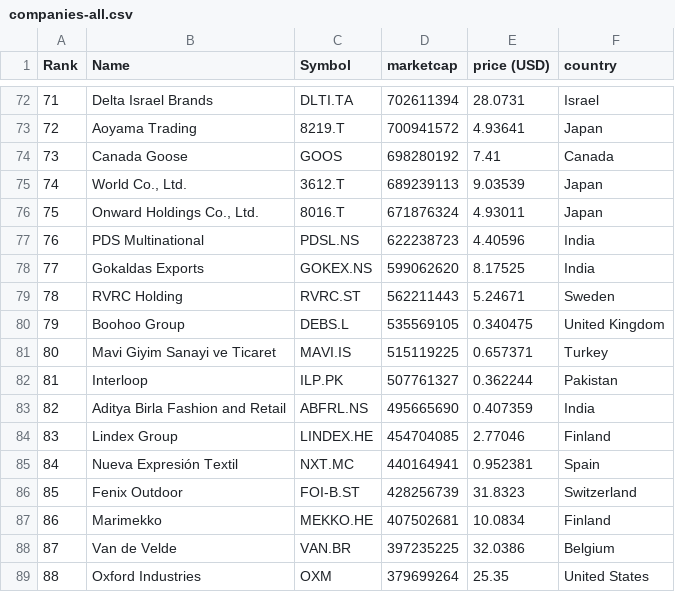
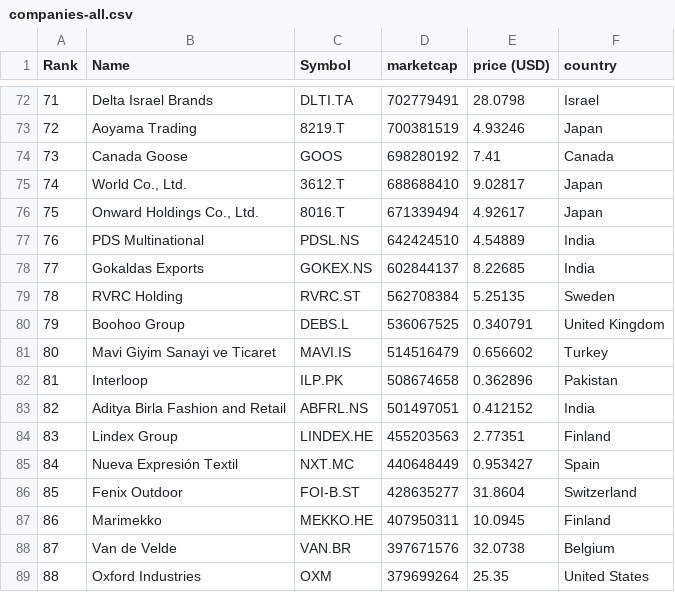
Before and after one commit to cjfernandezr/merida-june-6-2024, a CSV file: companies-all.csv, drawn as a sheet; only a part is shown, gaps mark what is left out; the diff covers the shown part only.

```diff
--- a/companies-all.csv
+++ b/companies-all.csv
@@ -72,18 +72,18 @@
-"71","Delta Israel Brands","DLTI.TA","702611394","28.0731","Israel"
-"72","Aoyama Trading","8219.T","700941572","4.93641","Japan"
+"71","Delta Israel Brands","DLTI.TA","702779491","28.0798","Israel"
+"72","Aoyama Trading","8219.T","700381519","4.93246","Japan"
 "73","Canada Goose","GOOS","698280192","7.41","Canada"
-"74","World Co., Ltd.","3612.T","689239113","9.03539","Japan"
-"75","Onward Holdings Co., Ltd.","8016.T","671876324","4.93011","Japan"
-"76","PDS Multinational","PDSL.NS","622238723","4.40596","India"
-"77","Gokaldas Exports","GOKEX.NS","599062620","8.17525","India"
-"78","RVRC Holding","RVRC.ST","562211443","5.24671","Sweden"
-"79","Boohoo Group","DEBS.L","535569105","0.340475","United Kingdom"
-"80","Mavi Giyim Sanayi ve Ticaret","MAVI.IS","515119225","0.657371","Turkey"
-"81","Interloop","ILP.PK","507761327","0.362244","Pakistan"
-"82","Aditya Birla Fashion and Retail","ABFRL.NS","495665690","0.407359","India"
-"83","Lindex Group","LINDEX.HE","454704085","2.77046","Finland"
-"84","Nueva Expresión Textil","NXT.MC","440164941","0.952381","Spain"
-"85","Fenix Outdoor","FOI-B.ST","428256739","31.8323","Switzerland"
-"86","Marimekko","MEKKO.HE","407502681","10.0834","Finland"
-"87","Van de Velde","VAN.BR","397235225","32.0386","Belgium"
+"74","World Co., Ltd.","3612.T","688688410","9.02817","Japan"
+"75","Onward Holdings Co., Ltd.","8016.T","671339494","4.92617","Japan"
+"76","PDS Multinational","PDSL.NS","642424510","4.54889","India"
+"77","Gokaldas Exports","GOKEX.NS","602844137","8.22685","India"
+"78","RVRC Holding","RVRC.ST","562708384","5.25135","Sweden"
+"79","Boohoo Group","DEBS.L","536067525","0.340791","United Kingdom"
+"80","Mavi Giyim Sanayi ve Ticaret","MAVI.IS","514516479","0.656602","Turkey"
+"81","Interloop","ILP.PK","508674658","0.362896","Pakistan"
+"82","Aditya Birla Fashion and Retail","ABFRL.NS","501497051","0.412152","India"
+"83","Lindex Group","LINDEX.HE","455203563","2.77351","Finland"
+"84","Nueva Expresión Textil","NXT.MC","440648449","0.953427","Spain"
+"85","Fenix Outdoor","FOI-B.ST","428635277","31.8604","Switzerland"
+"86","Marimekko","MEKKO.HE","407950311","10.0945","Finland"
+"87","Van de Velde","VAN.BR","397671576","32.0738","Belgium"
 "88","Oxford Industries","OXM","379699264","25.35","United States"
```
Also changed, not shown: 148 edited cells elsewhere in this file, companies_france.csv, companies_germany.csv, 1 other file.
